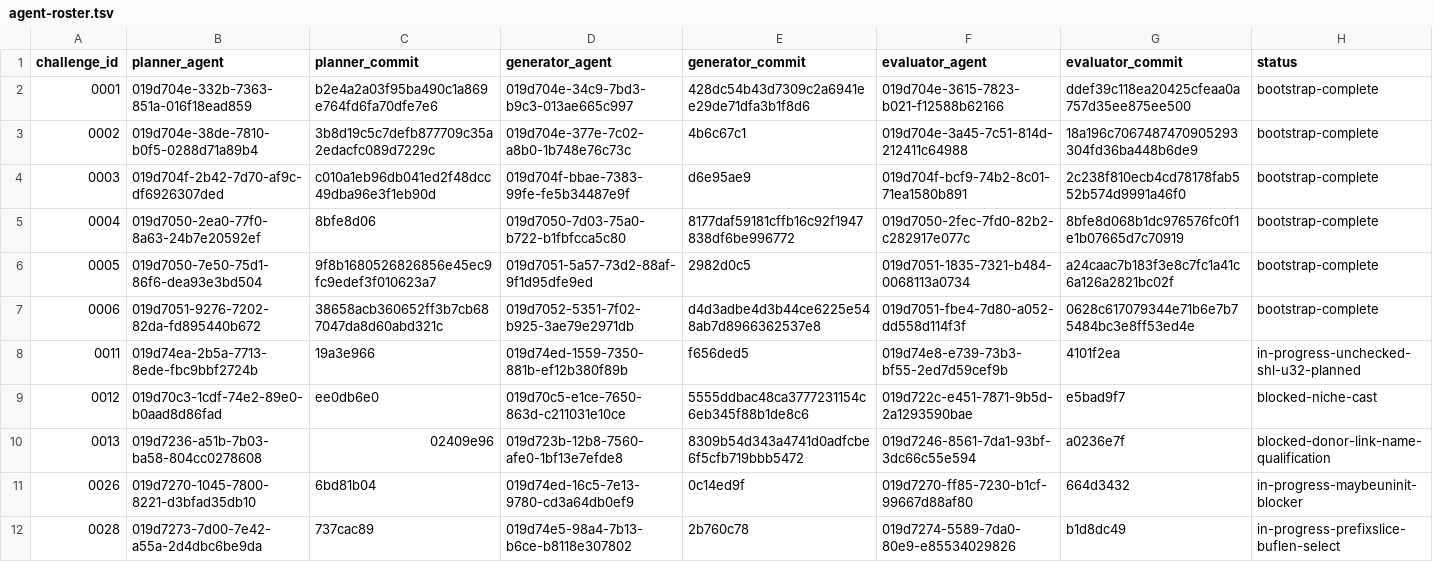
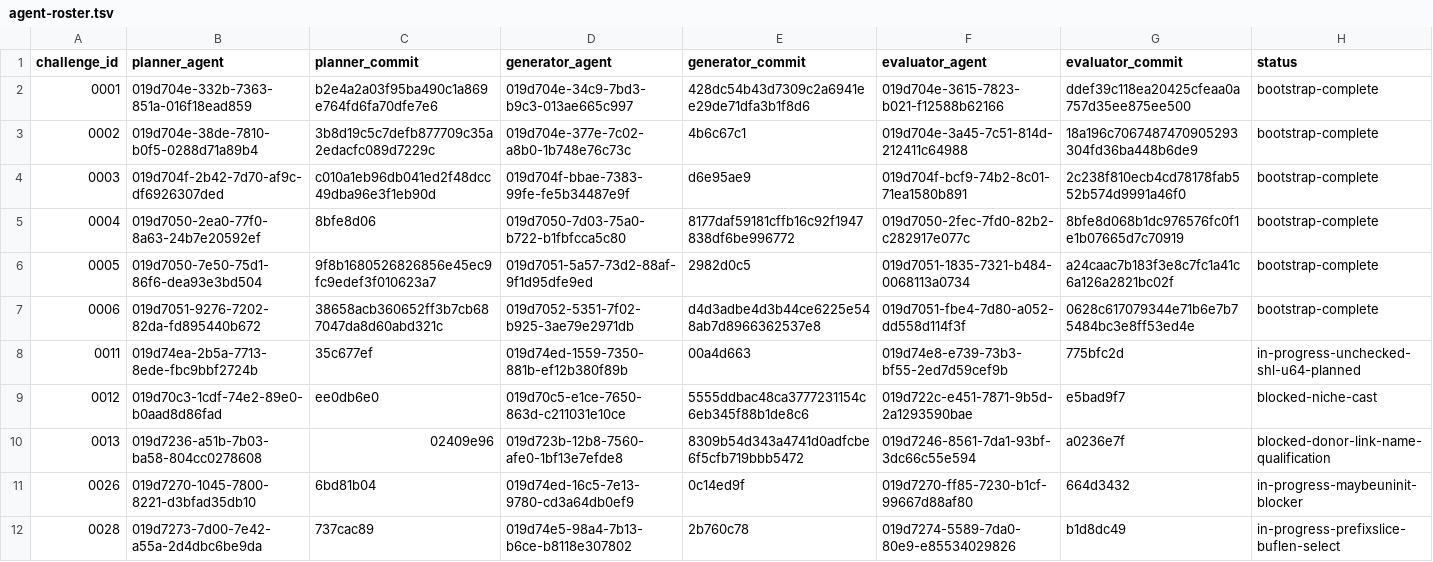
Before and after one commit to runtimeverification/mir-semantics, a TSV file: docs/verify-rust-std/portfolio/agent-roster.tsv, drawn as a sheet.

```diff
--- a/docs/verify-rust-std/portfolio/agent-roster.tsv
+++ b/docs/verify-rust-std/portfolio/agent-roster.tsv
@@ -7,3 +7,3 @@ challenge_id	planner_agent	planner_commit	generator_agent	generator_commit	evalu
 0006	019d7051-9276-7202-82da-fd895440b672	38658acb360652ff3b7cb687047da8d60abd321c	019d7052-5351-7f02-b925-3ae79e2971db	d4d3adbe4d3b44ce6225e548ab7d8966362537e8	019d7051-fbe4-7d80-a052-dd558d114f3f	0628c617079344e71b6e7b75484bc3e8ff53ed4e	bootstrap-complete
-0011	019d74ea-2b5a-7713-8ede-fbc9bbf2724b	19a3e966	019d74ed-1559-7350-881b-ef12b380f89b	f656ded5	019d74e8-e739-73b3-bf55-2ed7d59cef9b	4101f2ea	in-progress-unchecked-shl-u32-planned
+0011	019d74ea-2b5a-7713-8ede-fbc9bbf2724b	35c677ef	019d74ed-1559-7350-881b-ef12b380f89b	00a4d663	019d74e8-e739-73b3-bf55-2ed7d59cef9b	775bfc2d	in-progress-unchecked-shl-u64-planned
 0012	019d70c3-1cdf-74e2-89e0-b0aad8d86fad	ee0db6e0	019d70c5-e1ce-7650-863d-c211031e10ce	5555ddbac48ca3777231154c6eb345f88b1de8c6	019d722c-e451-7871-9b5d-2a1293590bae	e5bad9f7	blocked-niche-cast
```
Also changed, not shown: docs/verify-rust-std/portfolio/current-states.tsv, 1 other file.
